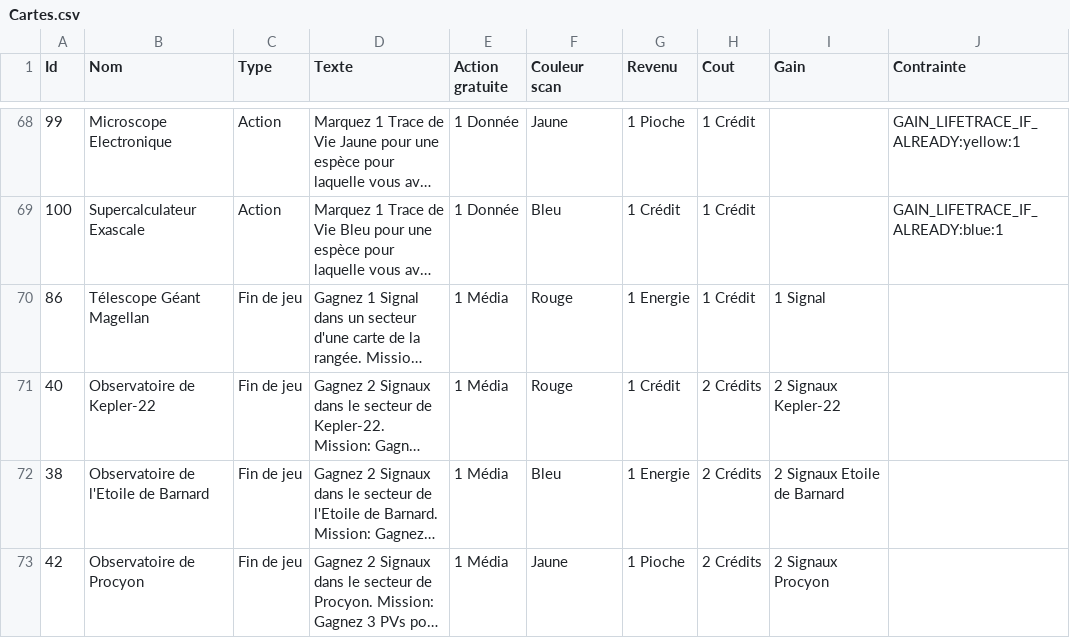
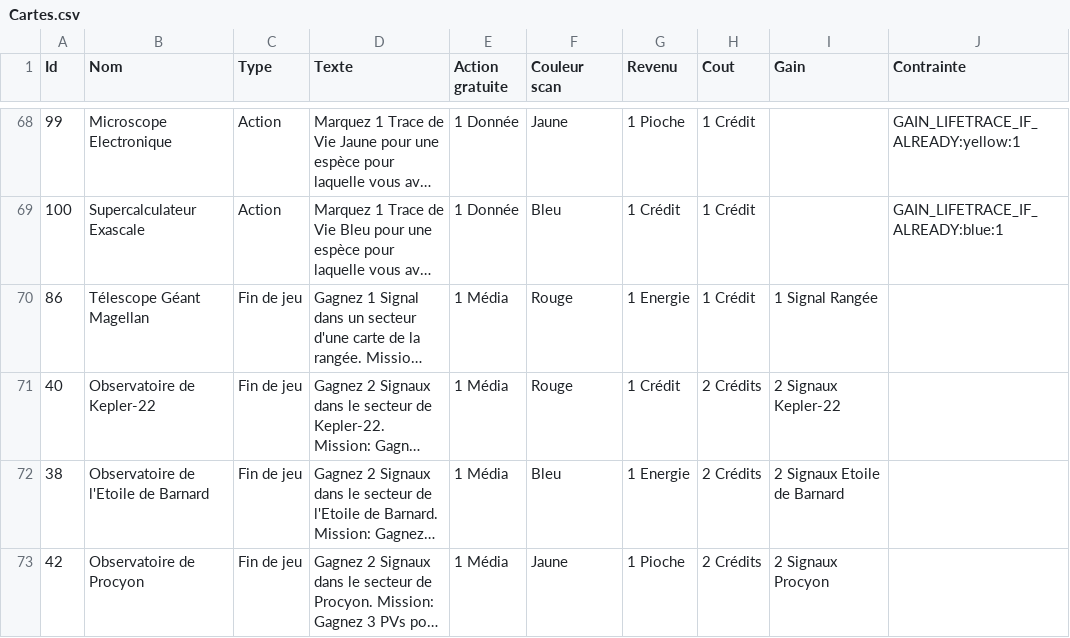
Before and after one commit to jhurstel/SETI, a CSV file: assets/Cartes.csv, drawn as a sheet; only a part is shown, gaps mark what is left out; long unchanged cells end in …; the diff names each change by its address in the sheet, - before the commit and + after, or states it on an @@ line.

```diff
--- a/assets/Cartes.csv
+++ b/assets/Cartes.csv
-I70 (Gain): 1 Signal
+I70 (Gain): 1 Signal Rangée
```
Also changed, not shown: 6 other files.
